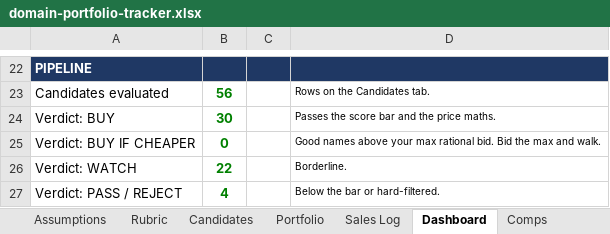
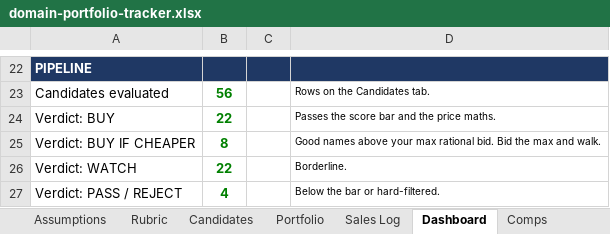
Before and after one commit to JohnnyBizz/AlphaEdge, an Excel workbook: domain-investing/domain-portfolio-tracker.xlsx, sheet Dashboard, drawn as a sheet; only a part is shown, gaps mark what is left out; values as stored, in another font and other column widths than the file's, no borders; the diff names each change by its address in the sheet, - before the commit and + after, or states it on an @@ line.

```diff
--- a/domain-investing/domain-portfolio-tracker.xlsx (sheet Dashboard)
+++ b/domain-investing/domain-portfolio-tracker.xlsx (sheet Dashboard)
-B24: 30
+B24: 22
-B25: 0
+B25: 8
```
Also changed, not shown: sheet Candidates, 1 other file.
